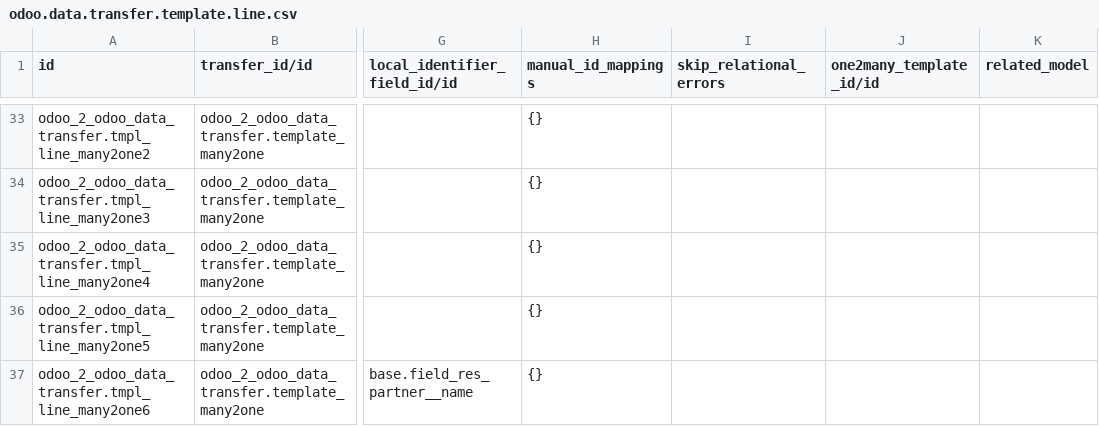
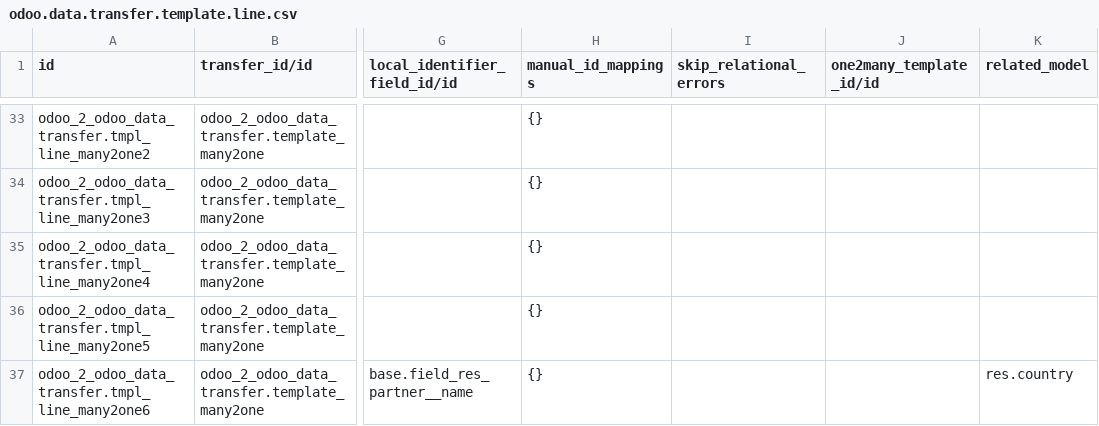
Before and after one commit to sygel-technology/sy-server-backend, a CSV file: odoo_2_odoo_data_transfer/demo/odoo.data.transfer.template.line.csv, drawn as a sheet; only a part is shown, gaps mark what is left out; the diff names each change by its address in the sheet, - before the commit and + after, or states it on an @@ line.

Commit message:
[T-10375][MIG] odoo_2_odoo_data_transfer: Migration to 18.0

```diff
--- a/odoo_2_odoo_data_transfer/demo/odoo.data.transfer.template.line.csv
+++ b/odoo_2_odoo_data_transfer/demo/odoo.data.transfer.template.line.csv
-K37 (related_model): (empty)
+K37 (related_model): res.country
```
Also changed, not shown: 10 other files.
